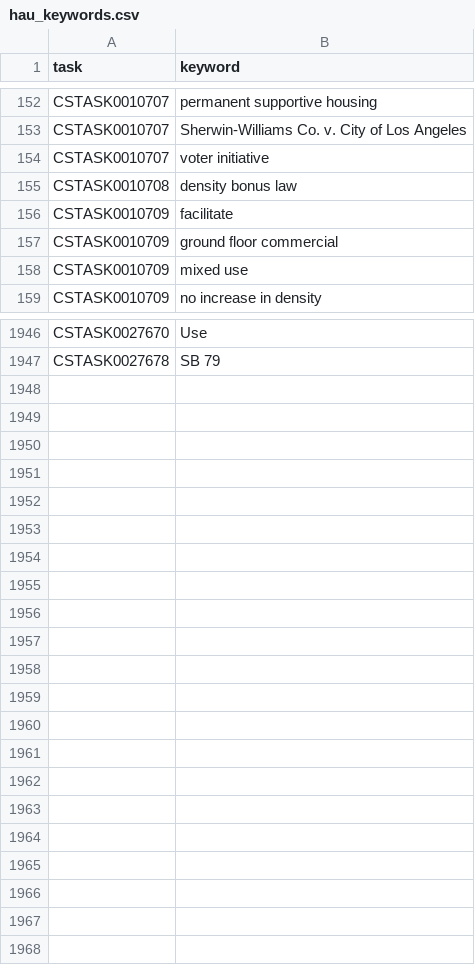
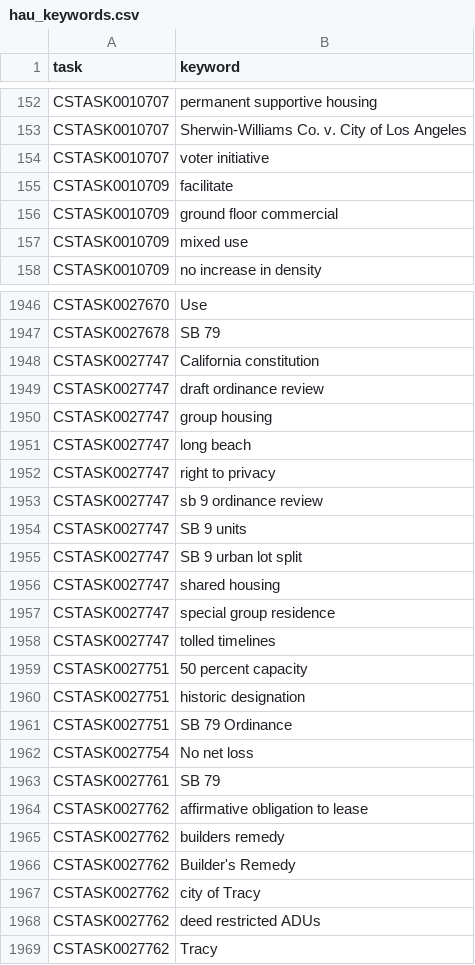
Before and after one commit to betterleg/hcd-letters, a CSV file: hau/hau_keywords.csv, drawn as a sheet; only a part is shown, gaps mark what is left out; the diff covers the shown part only.

```diff
--- a/hau/hau_keywords.csv
+++ b/hau/hau_keywords.csv
@@ -154,3 +154,2 @@ CSTASK0010707,Sherwin-Williams Co. v. City of Los Angeles
 CSTASK0010707,voter initiative
-CSTASK0010708,density bonus law
 CSTASK0010709,facilitate
@@ -1951 +1951,23 @@ CSTASK0027670,Use
 CSTASK0027678,SB 79
+CSTASK0027747,California constitution
+CSTASK0027747,draft ordinance review
+CSTASK0027747,group housing
+CSTASK0027747,long beach
+CSTASK0027747,right to privacy
+CSTASK0027747,sb 9 ordinance review
+CSTASK0027747,SB 9 units
+CSTASK0027747,SB 9 urban lot split
+CSTASK0027747,shared housing
+CSTASK0027747,special group residence
+CSTASK0027747,tolled timelines
+CSTASK0027751,50 percent capacity
+CSTASK0027751,historic designation
+CSTASK0027751,SB 79 Ordinance
+CSTASK0027754,No net loss
+CSTASK0027761,SB 79
+CSTASK0027762,affirmative obligation to lease
+CSTASK0027762,builders remedy
+CSTASK0027762,Builder's Remedy
+CSTASK0027762,city of Tracy
+CSTASK0027762,deed restricted ADUs
+CSTASK0027762,Tracy
```
Also changed, not shown: 2 added rows, 1 removed row and 1 edited cell elsewhere in this file, hau/hau.csv, hau/hau_letters.csv, 25 other files.
